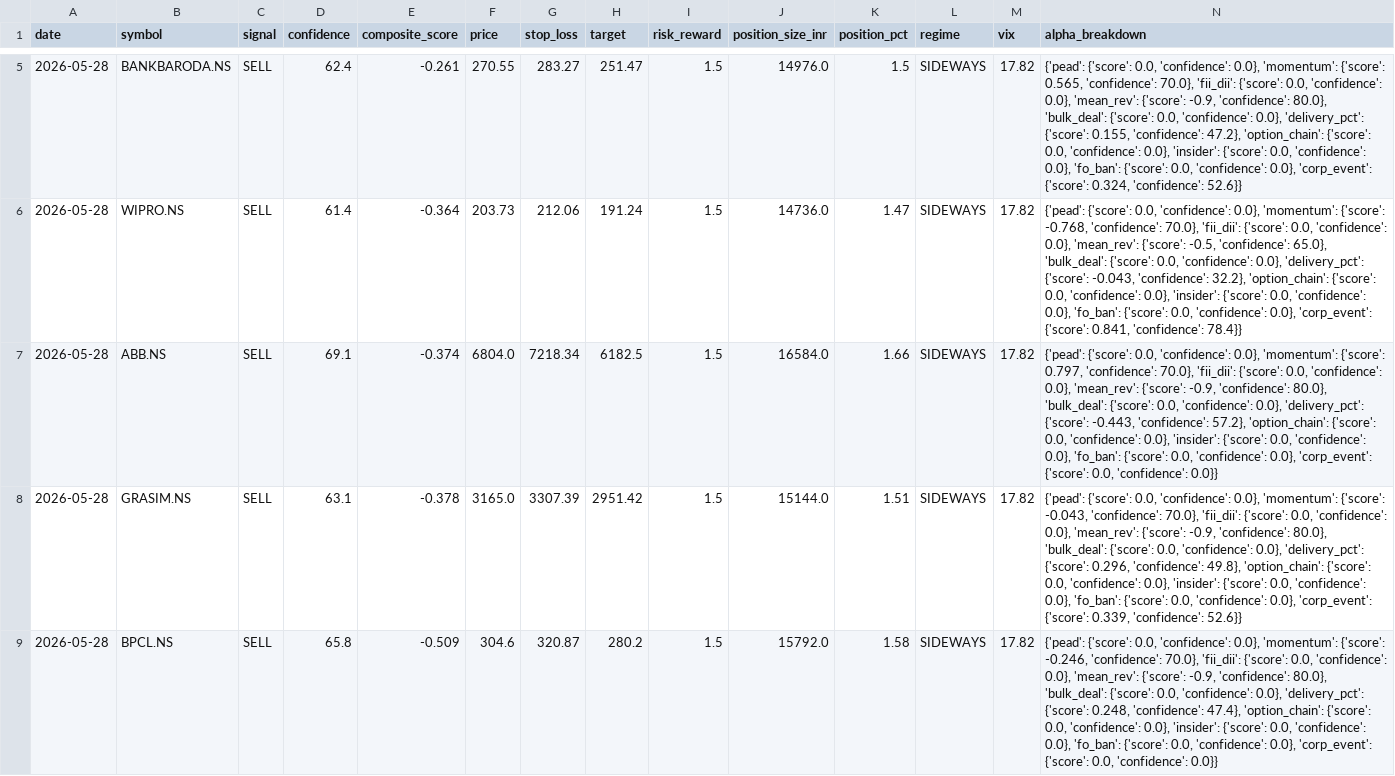
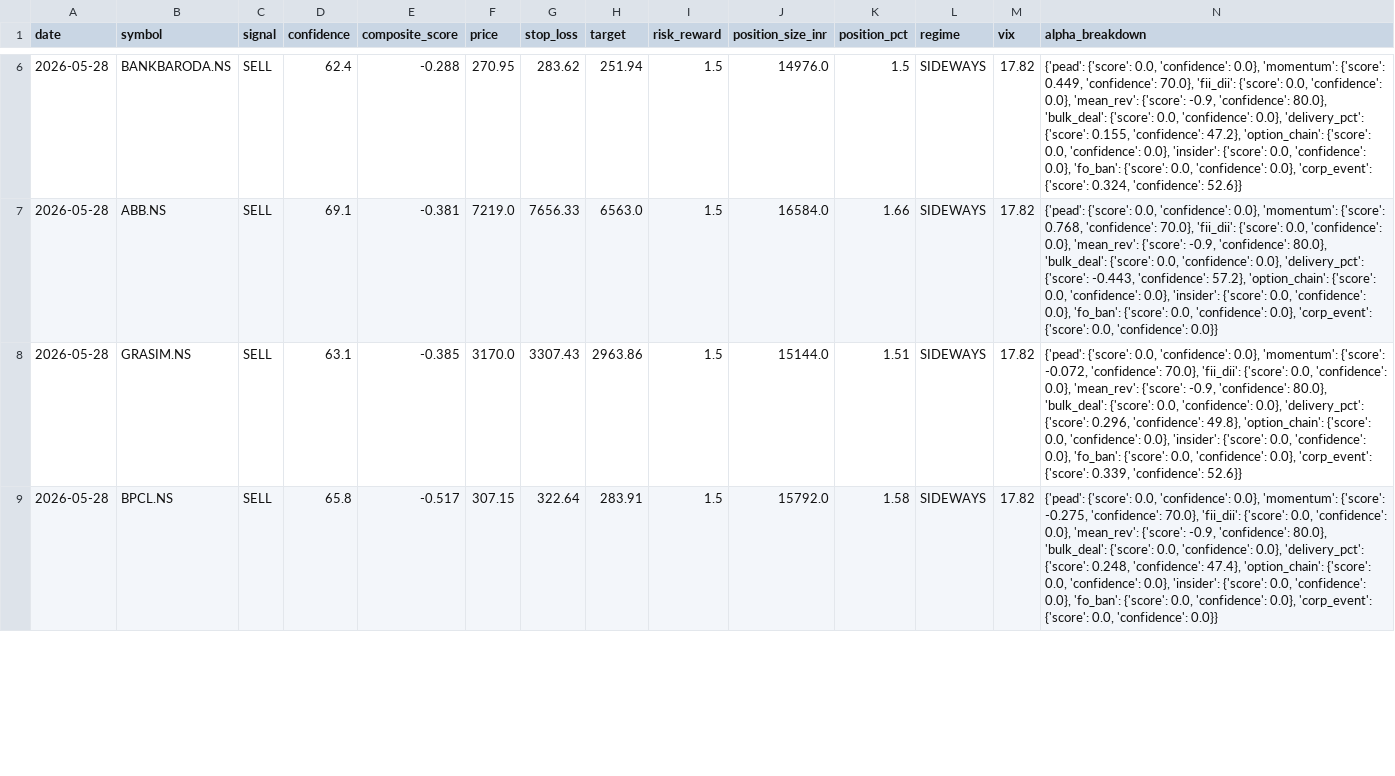
Before and after one commit to Hritikm28/StockTrading, a CSV file: signals/latest.csv, drawn as a sheet; only a part is shown, gaps mark what is left out; the diff covers the shown part only.

```diff
--- a/signals/latest.csv
+++ b/signals/latest.csv
@@ -5,5 +6,4 @@ date,symbol,signal,confidence,composite_score,price,stop_loss,target,risk_reward
-2026-05-28,BANKBARODA.NS,SELL,62.4,-0.261,270.55,283.27,251.47,1.5,14976.0,1.5,SIDEWAYS,17.82,"{'pead': {'score': 0.0, 'confidence': 0.0}, 'momentum': {'score': 0.565, 'confidence': 70.0}, 'fii_dii': {'score': 0.0, 'confidence': 0.0}, 'mean_rev': {'score': -0.9, 'confidence': 80.0}, 'bulk_deal': {'score': 0.0, 'confidence': 0.0}, 'delivery_pct': {'score': 0.155, 'confidence': 47.2}, 'option_chain': {'score': 0.0, 'confidence': 0.0}, 'insider': {'score': 0.0, 'confidence': 0.0}, 'fo_ban': {'score': 0.0, 'confidence': 0.0}, 'corp_event': {'score': 0.324, 'confidence': 52.6}}"
-2026-05-28,WIPRO.NS,SELL,61.4,-0.364,203.73,212.06,191.24,1.5,14736.0,1.47,SIDEWAYS,17.82,"{'pead': {'score': 0.0, 'confidence': 0.0}, 'momentum': {'score': -0.768, 'confidence': 70.0}, 'fii_dii': {'score': 0.0, 'confidence': 0.0}, 'mean_rev': {'score': -0.5, 'confidence': 65.0}, 'bulk_deal': {'score': 0.0, 'confidence': 0.0}, 'delivery_pct': {'score': -0.043, 'confidence': 32.2}, 'option_chain': {'score': 0.0, 'confidence': 0.0}, 'insider': {'score': 0.0, 'confidence': 0.0}, 'fo_ban': {'score': 0.0, 'confidence': 0.0}, 'corp_event': {'score': 0.841, 'confidence': 78.4}}"
-2026-05-28,ABB.NS,SELL,69.1,-0.374,6804.0,7218.34,6182.5,1.5,16584.0,1.66,SIDEWAYS,17.82,"{'pead': {'score': 0.0, 'confidence': 0.0}, 'momentum': {'score': 0.797, 'confidence': 70.0}, 'fii_dii': {'score': 0.0, 'confidence': 0.0}, 'mean_rev': {'score': -0.9, 'confidence': 80.0}, 'bulk_deal': {'score': 0.0, 'confidence': 0.0}, 'delivery_pct': {'score': -0.443, 'confidence': 57.2}, 'option_chain': {'score': 0.0, 'confidence': 0.0}, 'insider': {'score': 0.0, 'confidence': 0.0}, 'fo_ban': {'score': 0.0, 'confidence': 0.0}, 'corp_event': {'score': 0.0, 'confidence': 0.0}}"
-2026-05-28,GRASIM.NS,SELL,63.1,-0.378,3165.0,3307.39,2951.42,1.5,15144.0,1.51,SIDEWAYS,17.82,"{'pead': {'score': 0.0, 'confidence': 0.0}, 'momentum': {'score': -0.043, 'confidence': 70.0}, 'fii_dii': {'score': 0.0, 'confidence': 0.0}, 'mean_rev': {'score': -0.9, 'confidence': 80.0}, 'bulk_deal': {'score': 0.0, 'confidence': 0.0}, 'delivery_pct': {'score': 0.296, 'confidence': 49.8}, 'option_chain': {'score': 0.0, 'confidence': 0.0}, 'insider': {'score': 0.0, 'confidence': 0.0}, 'fo_ban': {'score': 0.0, 'confidence': 0.0}, 'corp_event': {'score': 0.339, 'confidence': 52.6}}"
-2026-05-28,BPCL.NS,SELL,65.8,-0.509,304.6,320.87,280.2,1.5,15792.0,1.58,SIDEWAYS,17.82,"{'pead': {'score': 0.0, 'confidence': 0.0}, 'momentum': {'score': -0.246, 'confidence': 70.0}, 'fii_dii': {'score': 0.0, 'confidence': 0.0}, 'mean_rev': {'score': -0.9, 'confidence': 80.0}, 'bulk_deal': {'score': 0.0, 'confidence': 0.0}, 'delivery_pct': {'score': 0.248, 'confidence': 47.4}, 'option_chain': {'score': 0.0, 'confidence': 0.0}, 'insider': {'score': 0.0, 'confidence': 0.0}, 'fo_ban': {'score': 0.0, 'confidence': 0.0}, 'corp_event': {'score': 0.0, 'confidence': 0.0}}"
+2026-05-28,BANKBARODA.NS,SELL,62.4,-0.288,270.95,283.62,251.94,1.5,14976.0,1.5,SIDEWAYS,17.82,"{'pead': {'score': 0.0, 'confidence': 0.0}, 'momentum': {'score': 0.449, 'confidence': 70.0}, 'fii_dii': {'score': 0.0, 'confidence': 0.0}, 'mean_rev': {'score': -0.9, 'confidence': 80.0}, 'bulk_deal': {'score': 0.0, 'confidence': 0.0}, 'delivery_pct': {'score': 0.155, 'confidence': 47.2}, 'option_chain': {'score': 0.0, 'confidence': 0.0}, 'insider': {'score': 0.0, 'confidence': 0.0}, 'fo_ban': {'score': 0.0, 'confidence': 0.0}, 'corp_event': {'score': 0.324, 'confidence': 52.6}}"
+2026-05-28,ABB.NS,SELL,69.1,-0.381,7219.0,7656.33,6563.0,1.5,16584.0,1.66,SIDEWAYS,17.82,"{'pead': {'score': 0.0, 'confidence': 0.0}, 'momentum': {'score': 0.768, 'confidence': 70.0}, 'fii_dii': {'score': 0.0, 'confidence': 0.0}, 'mean_rev': {'score': -0.9, 'confidence': 80.0}, 'bulk_deal': {'score': 0.0, 'confidence': 0.0}, 'delivery_pct': {'score': -0.443, 'confidence': 57.2}, 'option_chain': {'score': 0.0, 'confidence': 0.0}, 'insider': {'score': 0.0, 'confidence': 0.0}, 'fo_ban': {'score': 0.0, 'confidence': 0.0}, 'corp_event': {'score': 0.0, 'confidence': 0.0}}"
+2026-05-28,GRASIM.NS,SELL,63.1,-0.385,3170.0,3307.43,2963.86,1.5,15144.0,1.51,SIDEWAYS,17.82,"{'pead': {'score': 0.0, 'confidence': 0.0}, 'momentum': {'score': -0.072, 'confidence': 70.0}, 'fii_dii': {'score': 0.0, 'confidence': 0.0}, 'mean_rev': {'score': -0.9, 'confidence': 80.0}, 'bulk_deal': {'score': 0.0, 'confidence': 0.0}, 'delivery_pct': {'score': 0.296, 'confidence': 49.8}, 'option_chain': {'score': 0.0, 'confidence': 0.0}, 'insider': {'score': 0.0, 'confidence': 0.0}, 'fo_ban': {'score': 0.0, 'confidence': 0.0}, 'corp_event': {'score': 0.339, 'confidence': 52.6}}"
+2026-05-28,BPCL.NS,SELL,65.8,-0.517,307.15,322.64,283.91,1.5,15792.0,1.58,SIDEWAYS,17.82,"{'pead': {'score': 0.0, 'confidence': 0.0}, 'momentum': {'score': -0.275, 'confidence': 70.0}, 'fii_dii': {'score': 0.0, 'confidence': 0.0}, 'mean_rev': {'score': -0.9, 'confidence': 80.0}, 'bulk_deal': {'score': 0.0, 'confidence': 0.0}, 'delivery_pct': {'score': 0.248, 'confidence': 47.4}, 'option_chain': {'score': 0.0, 'confidence': 0.0}, 'insider': {'score': 0.0, 'confidence': 0.0}, 'fo_ban': {'score': 0.0, 'confidence': 0.0}, 'corp_event': {'score': 0.0, 'confidence': 0.0}}"
```
Also changed, not shown: 3 added rows, 2 removed rows and 8 edited cells elsewhere in this file, signals/2026-05-28_approved.csv, 1 other file.
